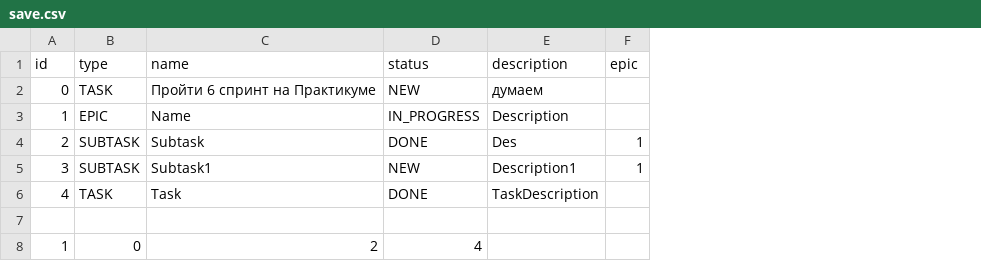
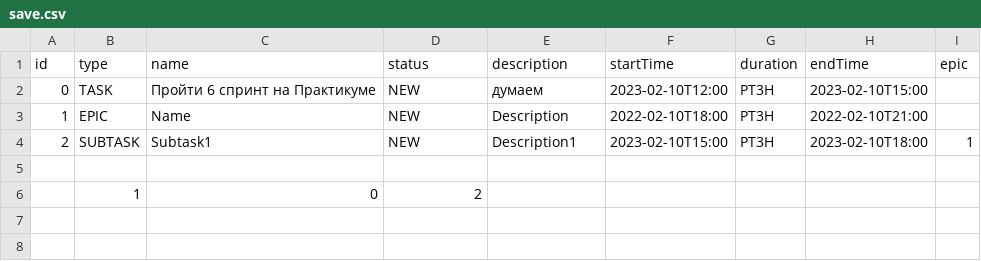
Before and after one commit to stepReez/java-kanban, a CSV file: src/resources/save.csv, drawn as a sheet; removed rows and columns are numbered as before the commit, all else as after; the diff names each change by its address in the sheet, - before the commit and + after, or states it on an @@ line.

```diff
--- a/src/resources/save.csv
+++ b/src/resources/save.csv
+column F (startTime), rows 2-4: 2023-02-10T12:00 | 2022-02-10T18:00 | 2023-02-10T15:00
+column G (duration), rows 2-4: all PT3H
+column H (endTime), rows 2-4: 2023-02-10T15:00 | 2022-02-10T21:00 | 2023-02-10T18:00
-D3 (status): IN_PROGRESS
+D3 (status): NEW
-row 4: 2 | SUBTASK | Subtask | DONE | Des | 1
-A4 (id): 3
+A4 (id): 2
-row 6: 4 | TASK | Task | DONE | TaskDescription
-row 8: 1 | 0 | 2 | 4
+row 6:  | 1 | 0 | 2
```
Also changed, not shown: 14 other files.
